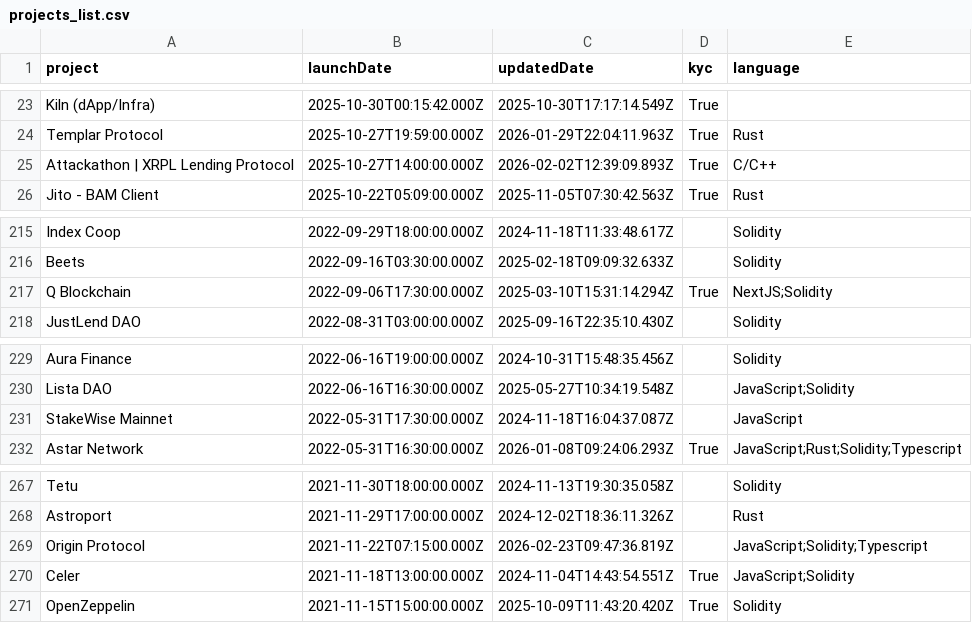
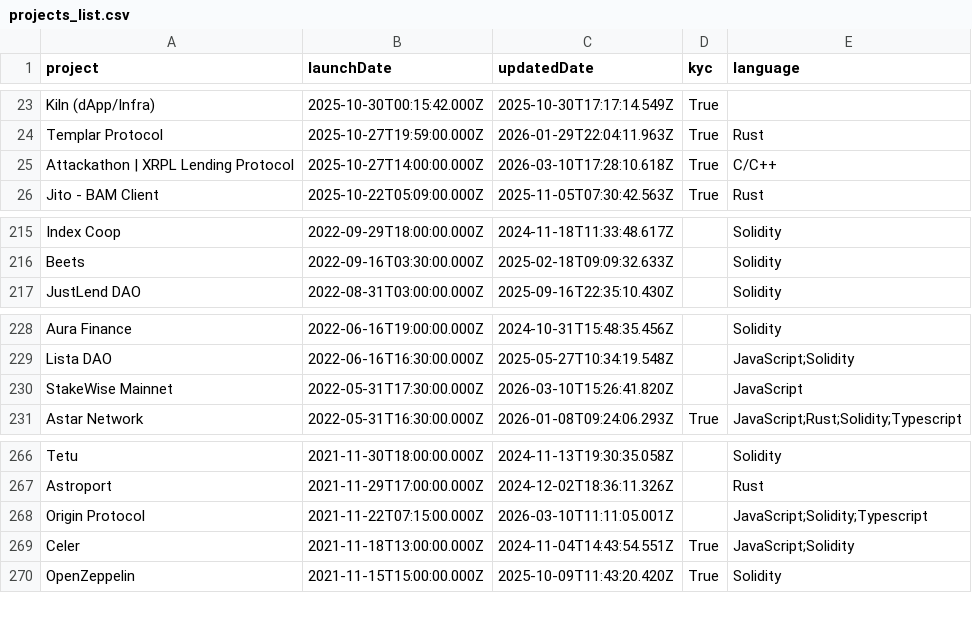
Before and after one commit to ZenProjectGit/Immunefi-Bug-Bounty-Programs-Unofficial, a CSV file: projects_list.csv, drawn as a sheet; only a part is shown, gaps mark what is left out.

Commit message:
Projects added or unpaused:
Projects removed or paused:
#qblockchain

Projects with updates:
#originprotocol #stakewise #xrpl-ripple-attackathon

```diff
--- a/projects_list.csv
+++ b/projects_list.csv
@@ -24,3 +24,3 @@ Kiln (dApp/Infra),2025-10-30T00:15:42.000Z,2025-10-30T17:17:14.549Z,True,
 Templar Protocol,2025-10-27T19:59:00.000Z,2026-01-29T22:04:11.963Z,True,Rust
-Attackathon | XRPL Lending Protocol,2025-10-27T14:00:00.000Z,2026-02-02T12:39:09.893Z,True,C/C++
+Attackathon | XRPL Lending Protocol,2025-10-27T14:00:00.000Z,2026-03-10T17:28:10.618Z,True,C/C++
 Jito - BAM Client,2025-10-22T05:09:00.000Z,2025-11-05T07:30:42.563Z,True,Rust
@@ -216,3 +216,2 @@ Index Coop,2022-09-29T18:00:00.000Z,2024-11-18T11:33:48.617Z,,Solidity
 Beets,2022-09-16T03:30:00.000Z,2025-02-18T09:09:32.633Z,,Solidity
-Q Blockchain,2022-09-06T17:30:00.000Z,2025-03-10T15:31:14.294Z,True,NextJS;Solidity
 JustLend DAO,2022-08-31T03:00:00.000Z,2025-09-16T22:35:10.430Z,,Solidity
@@ -230,3 +229,3 @@ Aura Finance,2022-06-16T19:00:00.000Z,2024-10-31T15:48:35.456Z,,Solidity
 Lista DAO,2022-06-16T16:30:00.000Z,2025-05-27T10:34:19.548Z,,JavaScript;Solidity
-StakeWise Mainnet,2022-05-31T17:30:00.000Z,2024-11-18T16:04:37.087Z,,JavaScript
+StakeWise Mainnet,2022-05-31T17:30:00.000Z,2026-03-10T15:26:41.820Z,,JavaScript
 Astar Network,2022-05-31T16:30:00.000Z,2026-01-08T09:24:06.293Z,True,JavaScript;Rust;Solidity;Typescript
@@ -268,3 +267,3 @@ Tetu,2021-11-30T18:00:00.000Z,2024-11-13T19:30:35.058Z,,Solidity
 Astroport,2021-11-29T17:00:00.000Z,2024-12-02T18:36:11.326Z,,Rust
-Origin Protocol,2021-11-22T07:15:00.000Z,2026-02-23T09:47:36.819Z,,JavaScript;Solidity;Typescript
+Origin Protocol,2021-11-22T07:15:00.000Z,2026-03-10T11:11:05.001Z,,JavaScript;Solidity;Typescript
 Celer,2021-11-18T13:00:00.000Z,2024-11-04T14:43:54.551Z,True,JavaScript;Solidity
```
Also changed, not shown: 4 other files.
